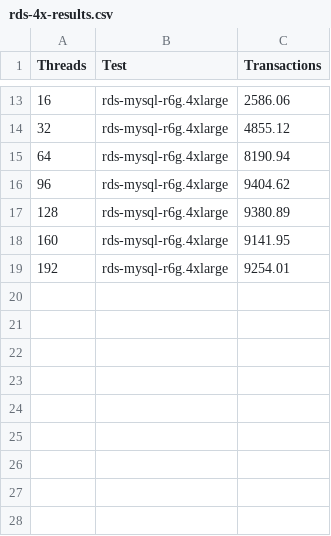
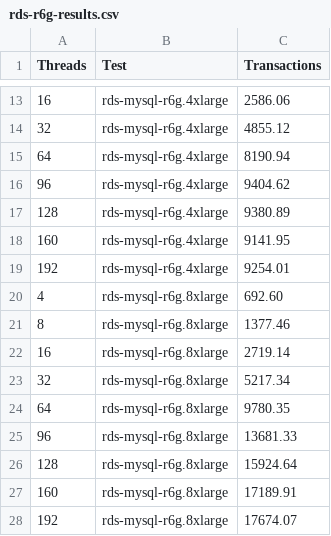
Before and after one commit to ronaldbradford/benchmark, a CSV file: results/202503-imdb-title-5/test-runs/rds/rds-r6g-results.csv (was results/202503-imdb-title-5/test-runs/rds/rds-4x-results.csv), drawn as a sheet; only a part is shown, gaps mark what is left out.

Commit message:
Added 8xl to r6g results

```diff
--- a/results/202503-imdb-title-5/test-runs/rds/rds-4x-results.csv
+++ b/results/202503-imdb-title-5/test-runs/rds/rds-r6g-results.csv
@@ -19 +19,10 @@ Threads,Test,Transactions
 192,rds-mysql-r6g.4xlarge,9254.01
+4,rds-mysql-r6g.8xlarge,692.60
+8,rds-mysql-r6g.8xlarge,1377.46
+16,rds-mysql-r6g.8xlarge,2719.14
+32,rds-mysql-r6g.8xlarge,5217.34
+64,rds-mysql-r6g.8xlarge,9780.35
+96,rds-mysql-r6g.8xlarge,13681.33
+128,rds-mysql-r6g.8xlarge,15924.64
+160,rds-mysql-r6g.8xlarge,17189.91
+192,rds-mysql-r6g.8xlarge,17674.07
```
Also changed, not shown: 15 other files.
